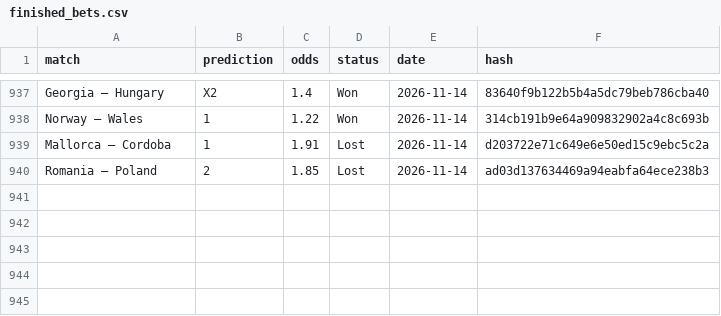
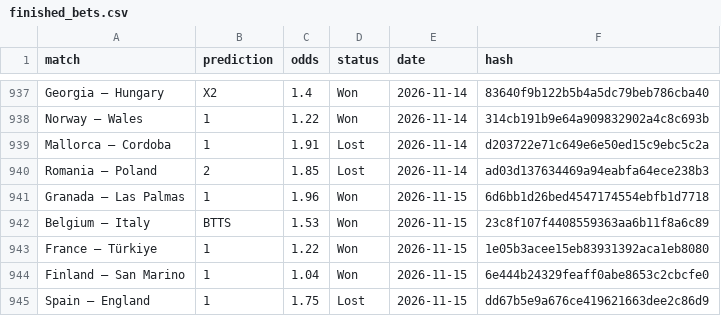
Before and after one commit to dchumari/bet-history, a CSV file: data/finished_bets.csv, drawn as a sheet; only a part is shown, gaps mark what is left out; the diff names each change by its address in the sheet, - before the commit and + after, or states it on an @@ line.

```diff
--- a/data/finished_bets.csv
+++ b/data/finished_bets.csv
+row 941: Granada – Las Palmas | 1 | 1.96 | Won | 2026-11-15 | 6d6bb1d26bed4547174554ebfb1d7718
+row 942: Belgium – Italy | BTTS | 1.53 | Won | 2026-11-15 | 23c8f107f4408559363aa6b11f8a6c89
+row 943: France – Türkiye | 1 | 1.22 | Won | 2026-11-15 | 1e05b3acee15eb83931392aca1eb8080
+row 944: Finland – San Marino | 1 | 1.04 | Won | 2026-11-15 | 6e444b24329feaff0abe8653c2cbcfe0
+row 945: Spain – England | 1 | 1.75 | Lost | 2026-11-15 | dd67b5e9a676ce419621663dee2c86d9
```
Also changed, not shown: 1 other file.
